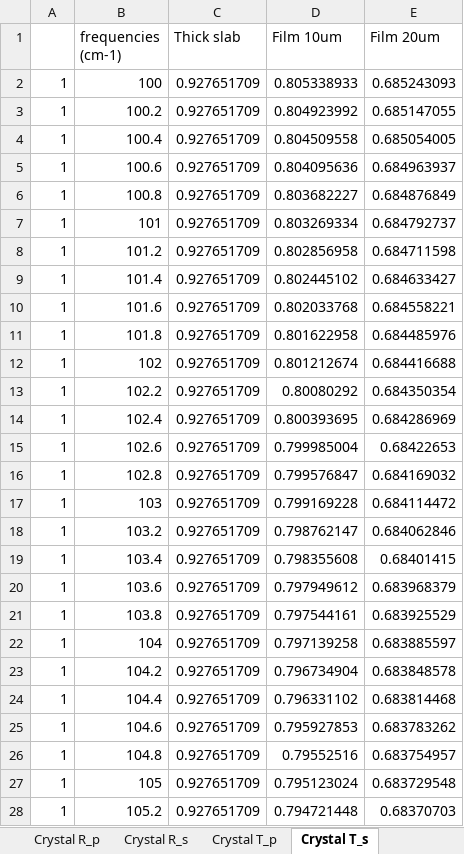
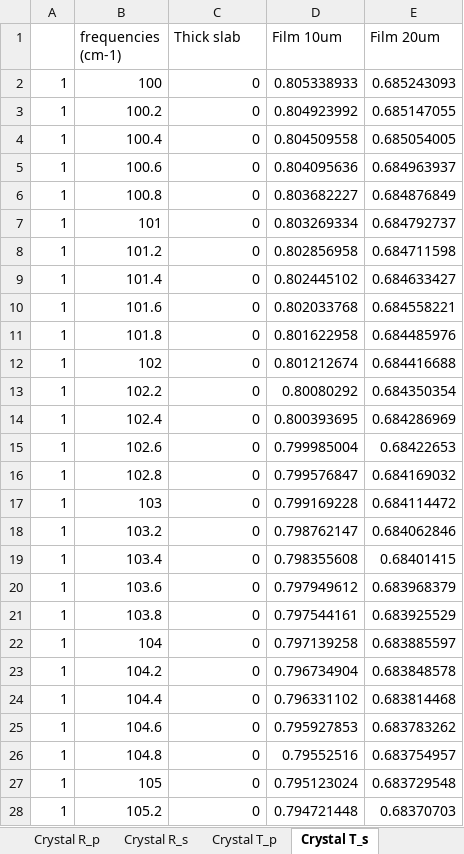
Before and after one commit to JohnKendrick/PDielec, an Excel workbook: Examples/Experiment/constant/results.ref.xlsx, sheet Crystal T_s, drawn as a sheet; only a part is shown; values as stored, in another font and other column widths than the file's, no borders; the diff covers the shown part only; the diff names each change by its address in the sheet, - before the commit and + after, or states it on an @@ line.

```diff
--- a/Examples/Experiment/constant/results.ref.xlsx (sheet Crystal T_s)
+++ b/Examples/Experiment/constant/results.ref.xlsx (sheet Crystal T_s)
-C2:C28 (Thick slab): 0.927651709
+C2:C28 (Thick slab): 0
```
Also changed, not shown: 1474 edited cells elsewhere in this sheet, sheet Crystal T_p, sheet Scenarios, other sheet tabs, Examples/Castep/Castep17/results.ref.xlsx, Examples/Crystal/Leucine/results.ref.xlsx, 50 other files.
